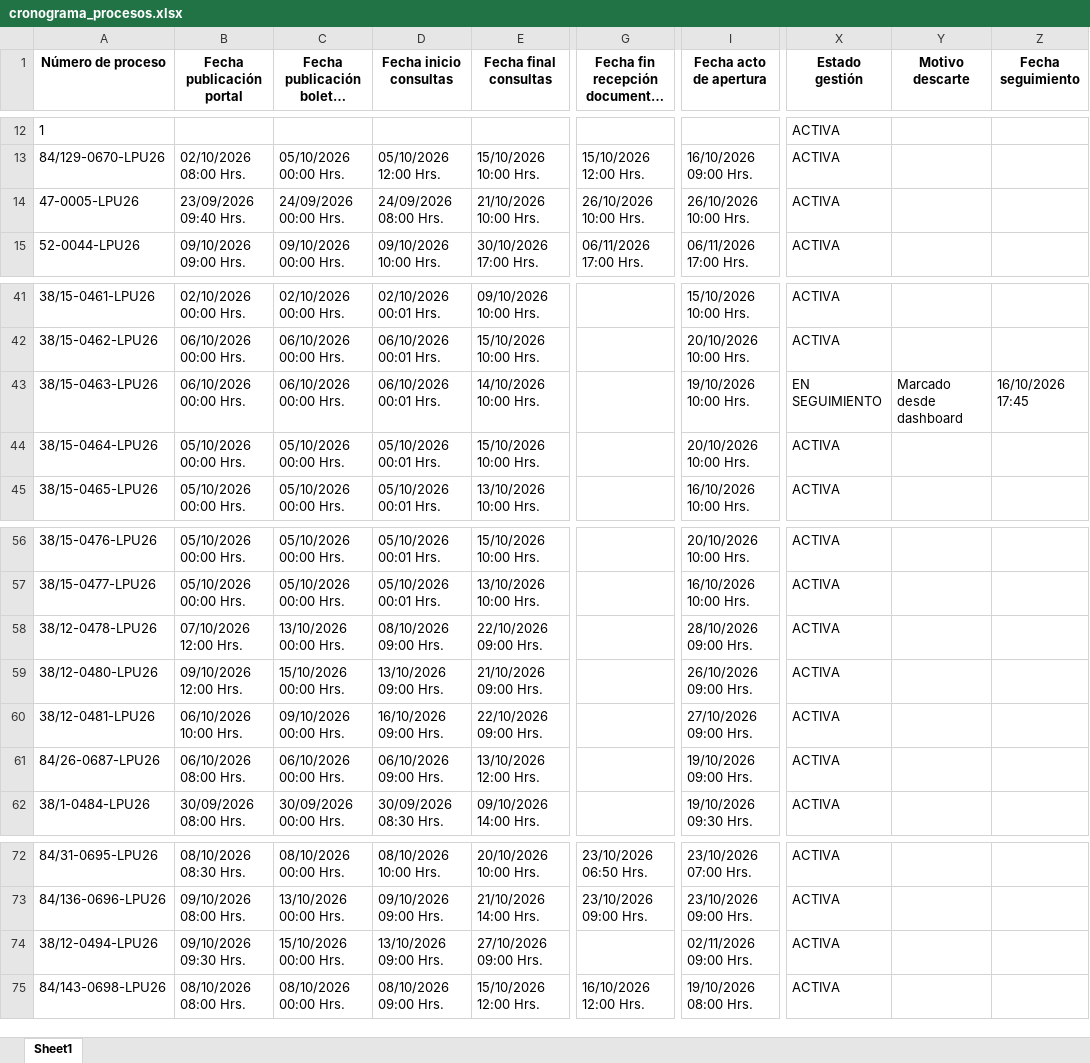
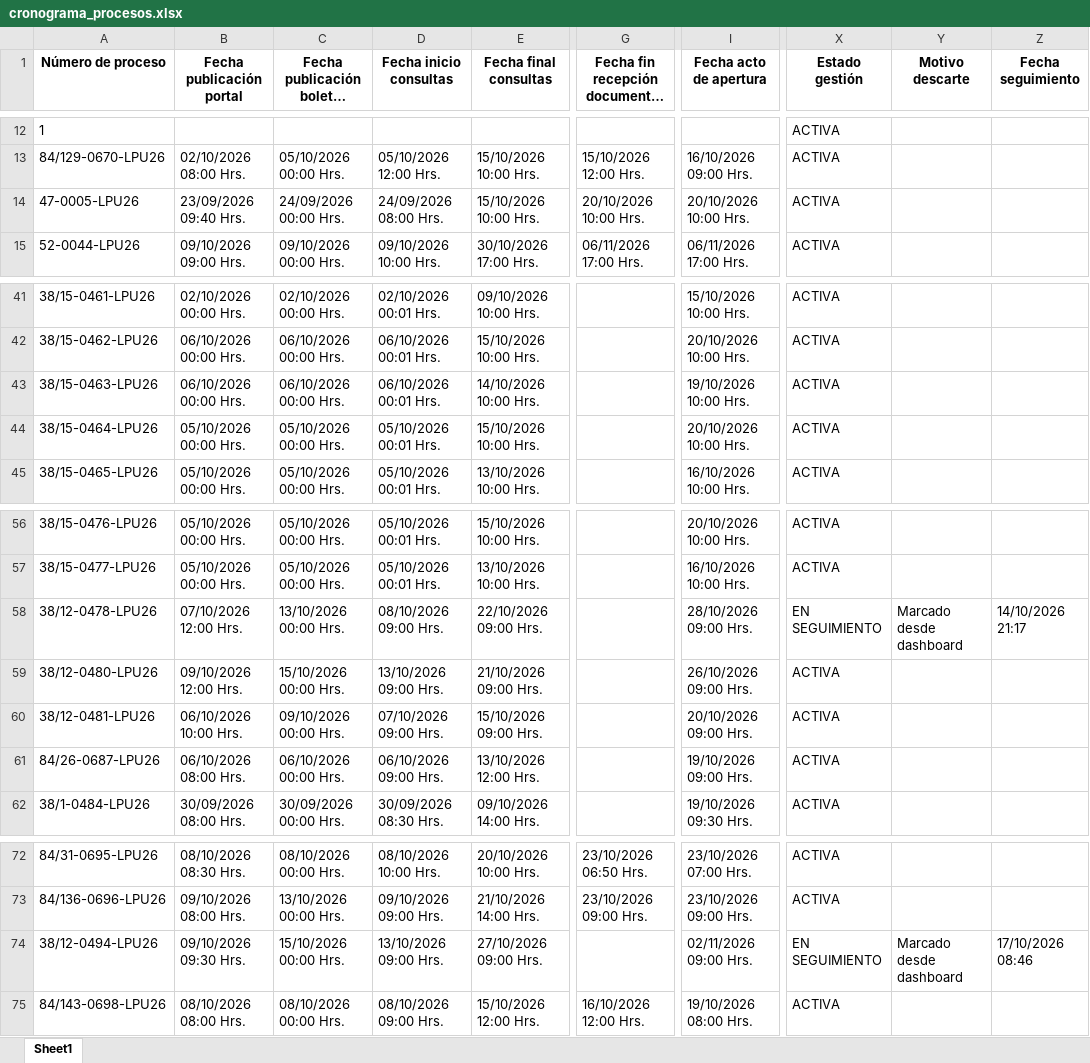
Before and after one commit to ematevez/comprar, an Excel workbook: cronograma_procesos.xlsx, sheet Sheet1, drawn as a sheet; only a part is shown, gaps mark what is left out; long unchanged cells end in …; values as stored, in another font and other column widths than the file's, no borders; the diff names each change by its address in the sheet, - before the commit and + after, or states it on an @@ line.

```diff
--- a/cronograma_procesos.xlsx (sheet Sheet1)
+++ b/cronograma_procesos.xlsx (sheet Sheet1)
-E14 (Fecha final consultas): 21/10/2026 10:00 Hrs.
+E14 (Fecha final consultas): 15/10/2026 10:00 Hrs.
-G14: 26/10/2026 10:00 Hrs.
+G14: 20/10/2026 10:00 Hrs.
-I14 (Fecha acto de apertura): 26/10/2026 10:00 Hrs.
+I14 (Fecha acto de apertura): 20/10/2026 10:00 Hrs.
-X43 (Estado gestión): EN SEGUIMIENTO
+X43 (Estado gestión): ACTIVA
-Y43 (Motivo descarte): Marcado desde dashboard
+Y43 (Motivo descarte): (empty)
-Z43 (Fecha seguimiento): 16/10/2026 17:45
+Z43 (Fecha seguimiento): (empty)
-X58 (Estado gestión): ACTIVA
+X58 (Estado gestión): EN SEGUIMIENTO
-Y58 (Motivo descarte): (empty)
+Y58 (Motivo descarte): Marcado desde dashboard
-Z58 (Fecha seguimiento): (empty)
+Z58 (Fecha seguimiento): 14/10/2026 21:17
-D60 (Fecha inicio consultas): 16/10/2026 09:00 Hrs.
+D60 (Fecha inicio consultas): 07/10/2026 09:00 Hrs.
-E60 (Fecha final consultas): 22/10/2026 09:00 Hrs.
+E60 (Fecha final consultas): 15/10/2026 09:00 Hrs.
-I60 (Fecha acto de apertura): 27/10/2026 09:00 Hrs.
+I60 (Fecha acto de apertura): 20/10/2026 09:00 Hrs.
-X74 (Estado gestión): ACTIVA
+X74 (Estado gestión): EN SEGUIMIENTO
-Y74 (Motivo descarte): (empty)
+Y74 (Motivo descarte): Marcado desde dashboard
-Z74 (Fecha seguimiento): (empty)
+Z74 (Fecha seguimiento): 17/10/2026 08:46
```
Also changed, not shown: procesos_armada.xlsx, registro_gestion.xlsx, 16 other files.
